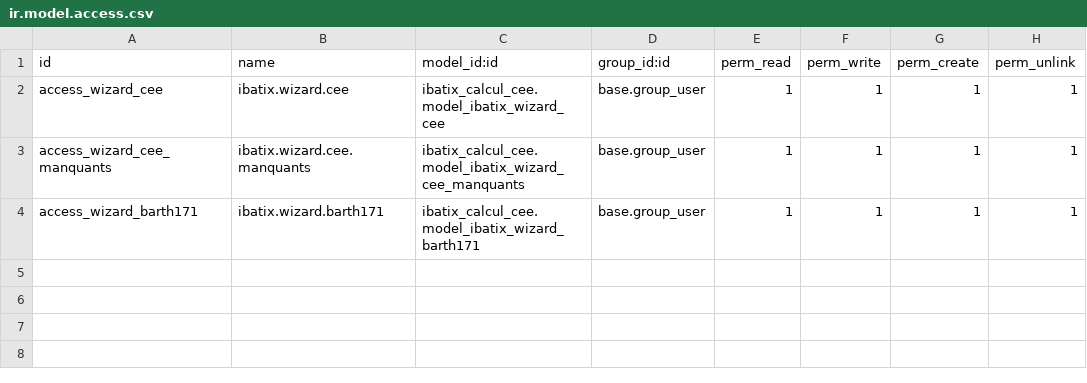
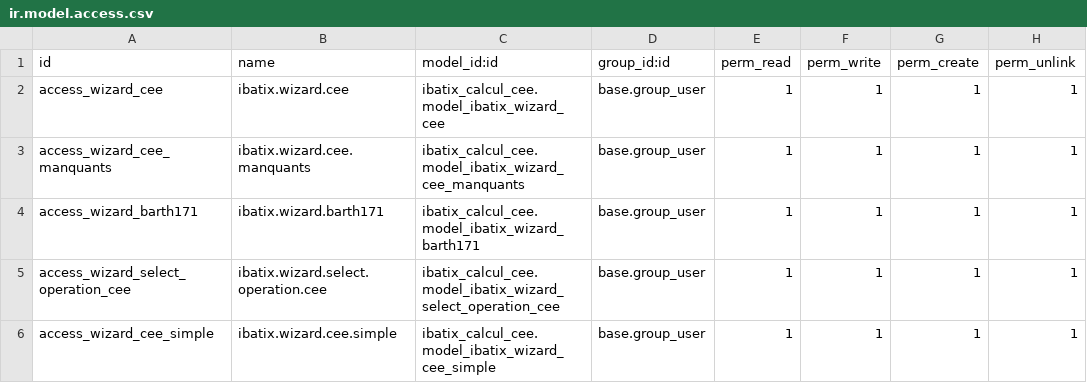
Before and after one commit to windev20/odoo-ibatix-calcul-cee, a CSV file: security/ir.model.access.csv, drawn as a sheet; the diff names each change by its address in the sheet, - before the commit and + after, or states it on an @@ line.

Commit message:
feat: MaPrimeRenov prime calculation with ecretement

```diff
--- a/security/ir.model.access.csv
+++ b/security/ir.model.access.csv
+row 5: access_wizard_select_operation_cee | ibatix.wizard.select.operation.cee | ibatix_calcul_cee.model_ibatix_wizard_select_operation_cee | base.group_user | 1 | 1 | 1 | 1
+row 6: access_wizard_cee_simple | ibatix.wizard.cee.simple | ibatix_calcul_cee.model_ibatix_wizard_cee_simple | base.group_user | 1 | 1 | 1 | 1
```
Also changed, not shown: 12 other files.
